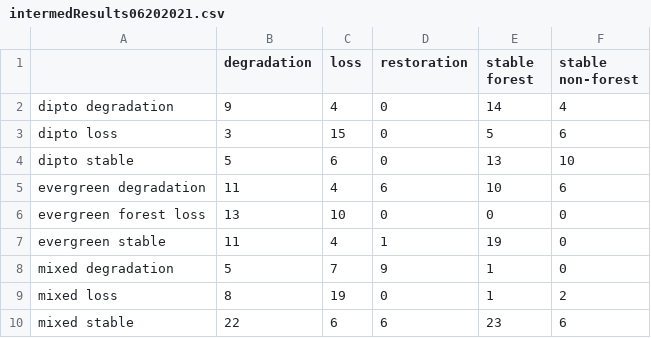
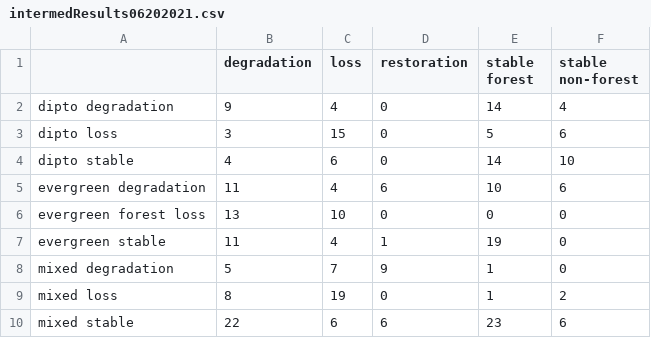
Before and after one commit to sig-gis/LaosDegradation, a CSV file: CEOdata/Results/intermedResults06202021.csv, drawn as a sheet.

```diff
--- a/CEOdata/Results/intermedResults06202021.csv
+++ b/CEOdata/Results/intermedResults06202021.csv
@@ -3,3 +3,3 @@
 "dipto loss",3,15,0,5,6
-"dipto stable",5,6,0,13,10
+"dipto stable",4,6,0,14,10
 "evergreen degradation",11,4,6,10,6
```
Also changed, not shown: CEOdata/ProcessedMergedData06202021.csv, 9 other files.
